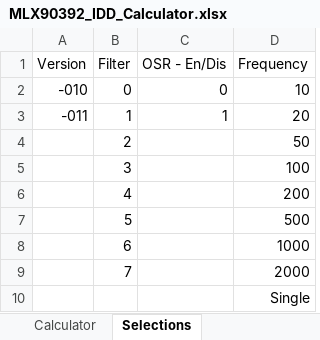
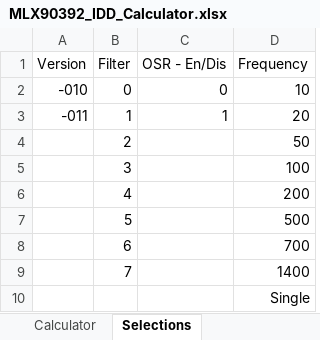
Before and after one commit to melexis/mlx90392, an Excel workbook: MLX90392_IDD_Calculator.xlsx, sheet Selections, drawn as a sheet; values as stored, in another font and other column widths than the file's, no borders; the diff names each change by its address in the sheet, - before the commit and + after, or states it on an @@ line.

```diff
--- a/MLX90392_IDD_Calculator.xlsx (sheet Selections)
+++ b/MLX90392_IDD_Calculator.xlsx (sheet Selections)
-D8 (Frequency): 1000
+D8 (Frequency): 700
-D9 (Frequency): 2000
+D9 (Frequency): 1400
```
Also changed, not shown: sheet Revision History, sheet Calculator, 4 other files.
